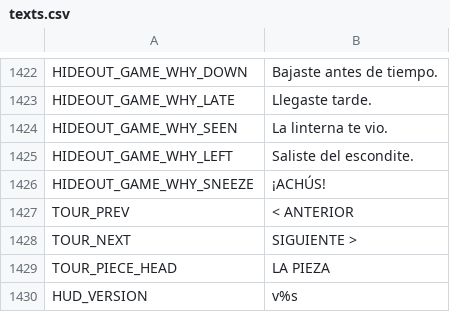
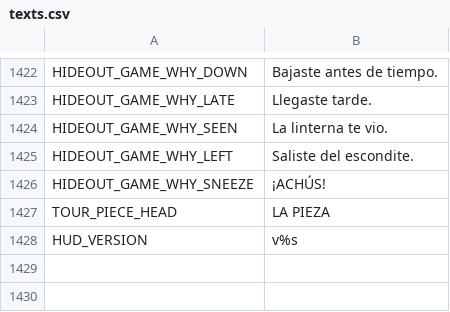
Before and after one commit to didelco/ladron, a CSV file: locale/texts.csv, drawn as a sheet; only a part is shown, gaps mark what is left out; the diff names each change by its address in the sheet, - before the commit and + after, or states it on an @@ line.

```diff
--- a/locale/texts.csv
+++ b/locale/texts.csv
-row 1427: TOUR_PREV | < ANTERIOR
-row 1428: TOUR_NEXT | SIGUIENTE >
```
Also changed, not shown: 5 other files.
